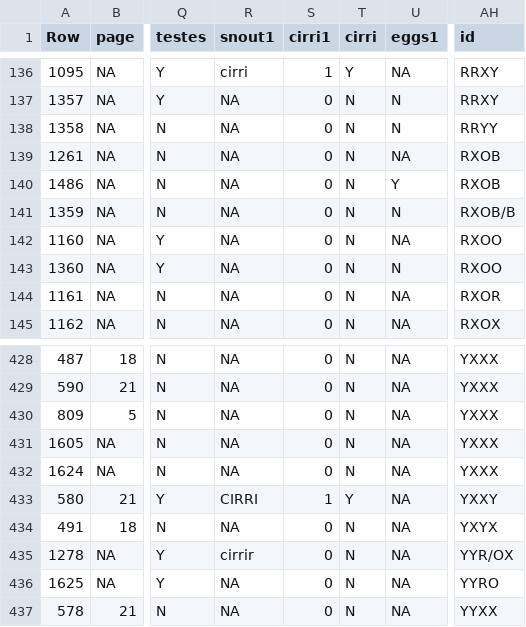
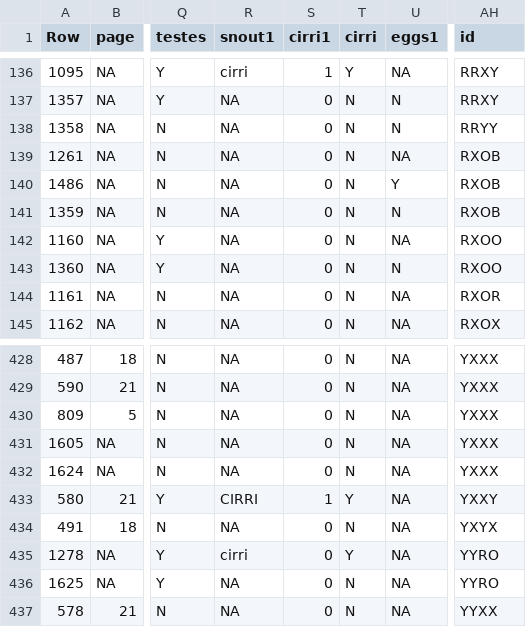
Before and after one commit to djhocking/sparcnetfsu, a CSV file: analysis/data/raw_data/salamander.csv, drawn as a sheet; only a part is shown, gaps mark what is left out; the diff names each change by its address in the sheet, - before the commit and + after, or states it on an @@ line.

Commit message:
data formatting fix

```diff
--- a/analysis/data/raw_data/salamander.csv
+++ b/analysis/data/raw_data/salamander.csv
-AH141 (id): RXOB/B
+AH141 (id): RXOB
-R435 (snout1): cirrir
+R435 (snout1): cirri
-T435 (cirri): N
+T435 (cirri): Y
-AH435 (id): YYR/OX
+AH435 (id): YYRO
```
